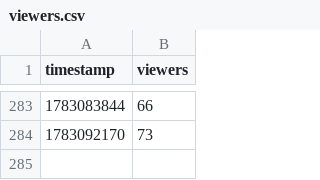
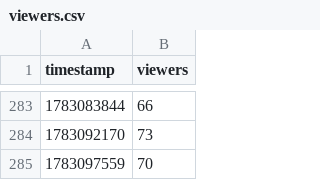
Before and after one commit to kebroad/msy-live-dashboard, a CSV file: data/viewers.csv, drawn as a sheet; only a part is shown, gaps mark what is left out; the diff names each change by its address in the sheet, - before the commit and + after, or states it on an @@ line.

```diff
--- a/data/viewers.csv
+++ b/data/viewers.csv
+row 285: 1783097559 | 70
```
